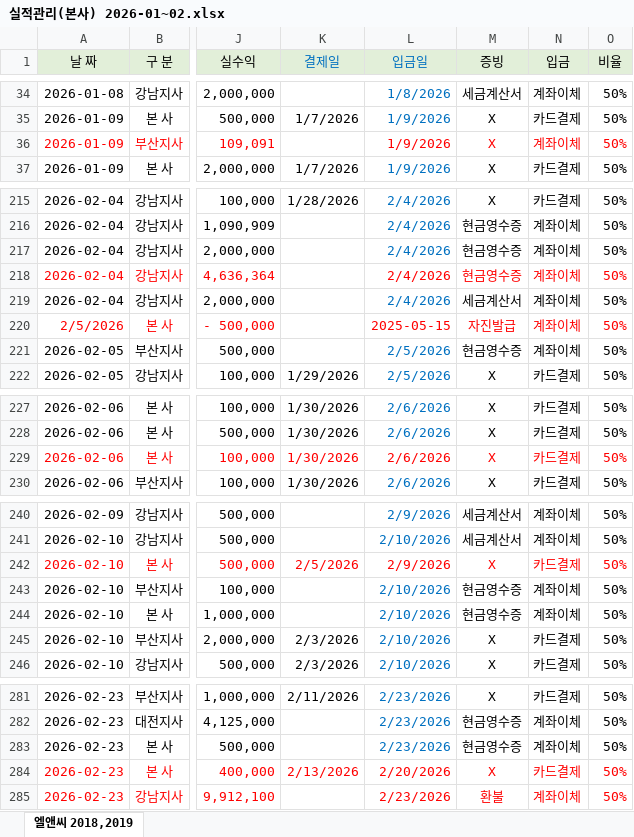
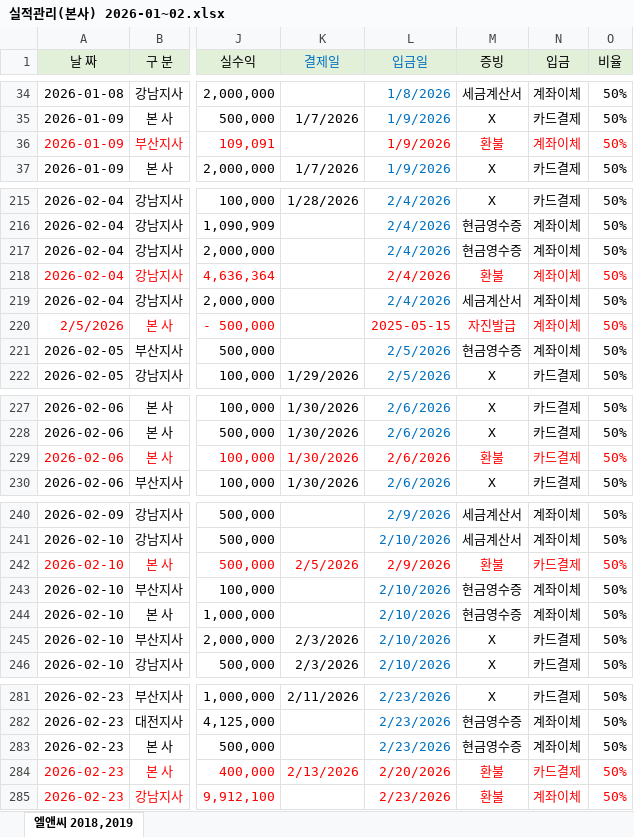
Before and after one commit to baekjaewon22/my-auction-docs, an Excel workbook: 실적관리(본사) 2026-01~02.xlsx, sheet 엘앤씨 2018,2019, drawn as a sheet; only a part is shown, gaps mark what is left out; values as stored, in another font and other column widths than the file's, no borders; conditional formats not drawn; the diff names each change by its address in the sheet, - before the commit and + after, or states it on an @@ line.

```diff
--- a/실적관리(본사) 2026-01~02.xlsx (sheet 엘앤씨 2018,2019)
+++ b/실적관리(본사) 2026-01~02.xlsx (sheet 엘앤씨 2018,2019)
-M36 (증빙): X
+M36 (증빙): 환불
-M218 (증빙): 현금영수증
+M218 (증빙): 환불
-M229 (증빙): X
+M229 (증빙): 환불
-M242 (증빙): X
+M242 (증빙): 환불
-M284 (증빙): X
+M284 (증빙): 환불
```
Also changed, not shown: 19 other files.
